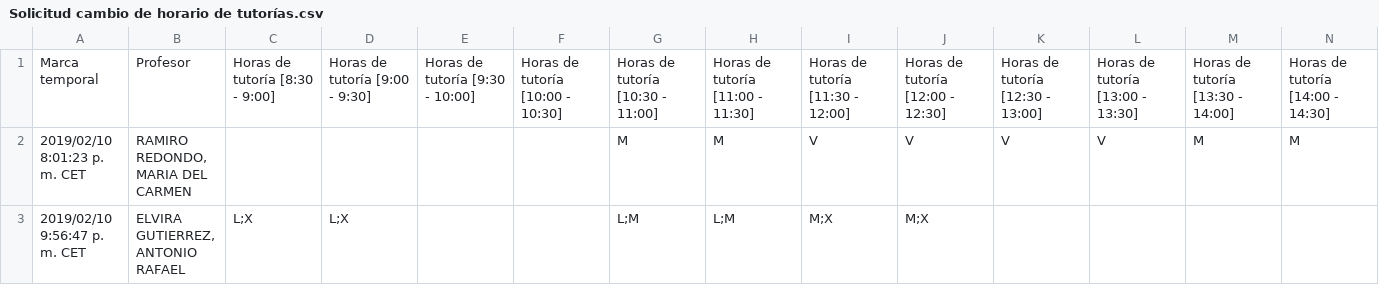
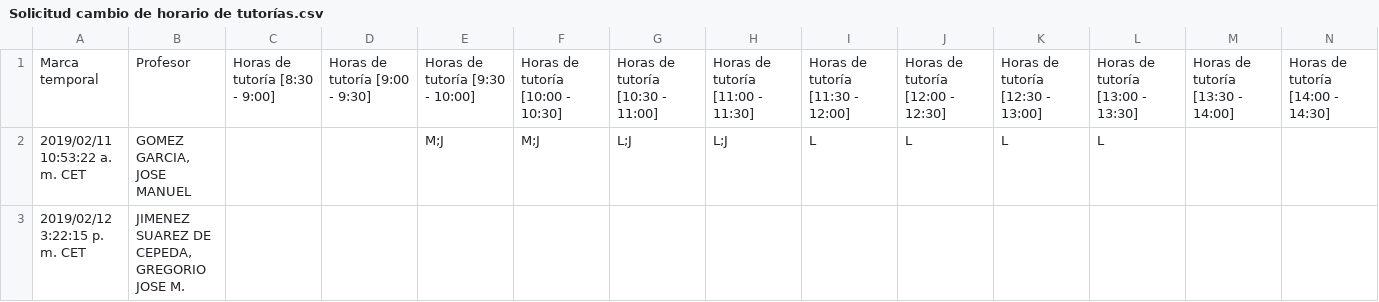
Before and after one commit to FranciscoMoya/uclm-eiia, a CSV file: py/Solicitud cambio de horario de tutorías.csv, drawn as a sheet; only a part is shown; removed rows and columns are numbered as before the commit, all else as after; rows hold the shown columns only; the diff names each change by its address in the sheet, - before the commit and + after, or states it on an @@ line.

```diff
--- a/py/Solicitud cambio de horario de tutorías.csv
+++ b/py/Solicitud cambio de horario de tutorías.csv
-row 2: 2019/02/10 8:01:23 p. m. CET | RAMIRO REDONDO, MARIA DEL CARMEN |  |  |  |  | M | M | V | V | V | V | M | M
-row 3: 2019/02/10 9:56:47 p. m. CET | ELVIRA GUTIERREZ, ANTONIO RAFAEL | L;X | L;X |  |  | L;M | L;M | M;X | M;X
+row 2: 2019/02/11 10:53:22 a. m. CET | GOMEZ GARCIA, JOSE MANUEL |  |  | M;J | M;J | L;J | L;J | L | L | L | L
+row 3: 2019/02/12 3:22:15 p. m. CET | JIMENEZ SUAREZ DE CEPEDA, GREGORIO JOSE M.
```
Also changed, not shown: 4 other files.
